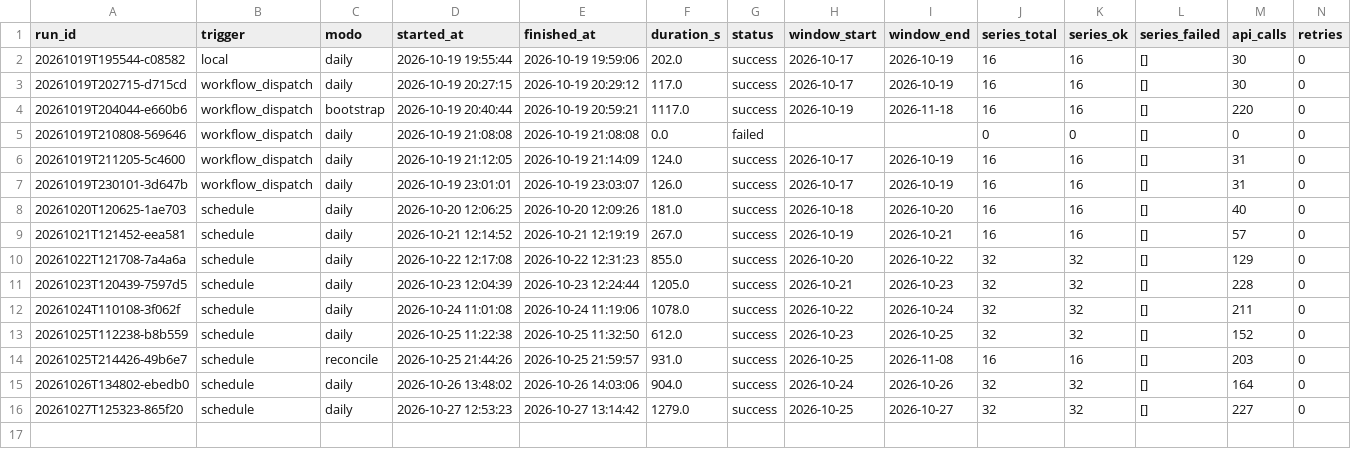
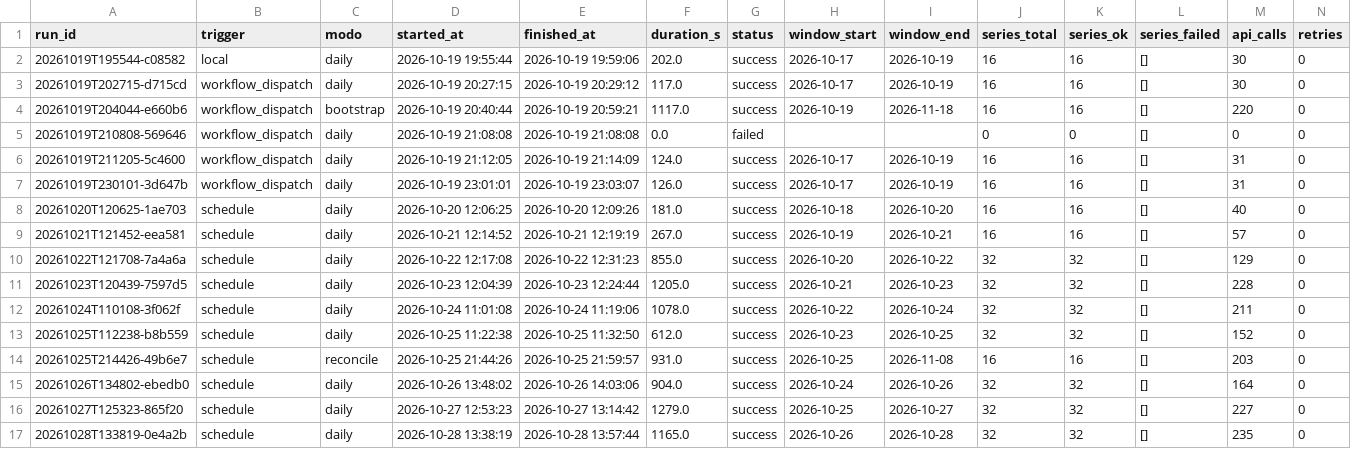
Before and after one commit to victor-ozores/Radar-PNCP, a CSV file: export/pipeline_runs.csv, drawn as a sheet; only a part is shown; rows hold the shown columns only; the diff names each change by its address in the sheet, - before the commit and + after, or states it on an @@ line.

```diff
--- a/export/pipeline_runs.csv
+++ b/export/pipeline_runs.csv
+row 17: 20261028T133819-0e4a2b | schedule | daily | 2026-10-28 13:38:19 | 2026-10-28 13:57:44 | 1165.0 | success | 2026-10-26 | 2026-10-28 | 32 | 32 | [] | 235 | 0
```
Also changed, not shown: 48 other files.
